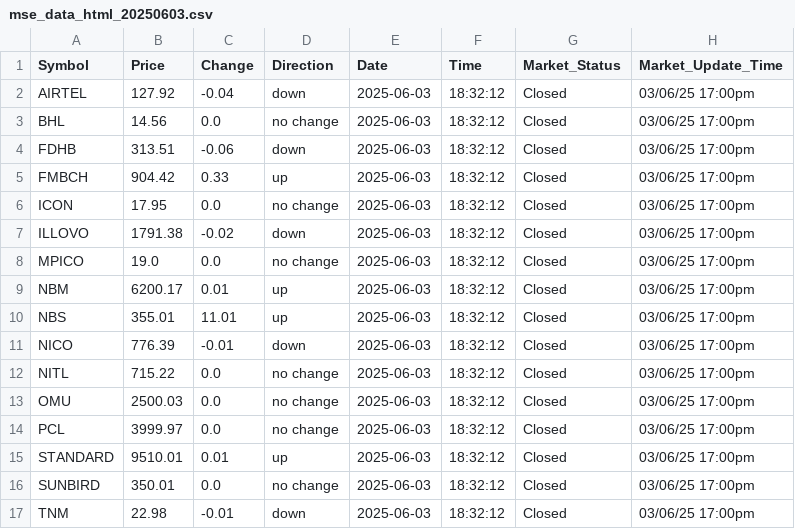
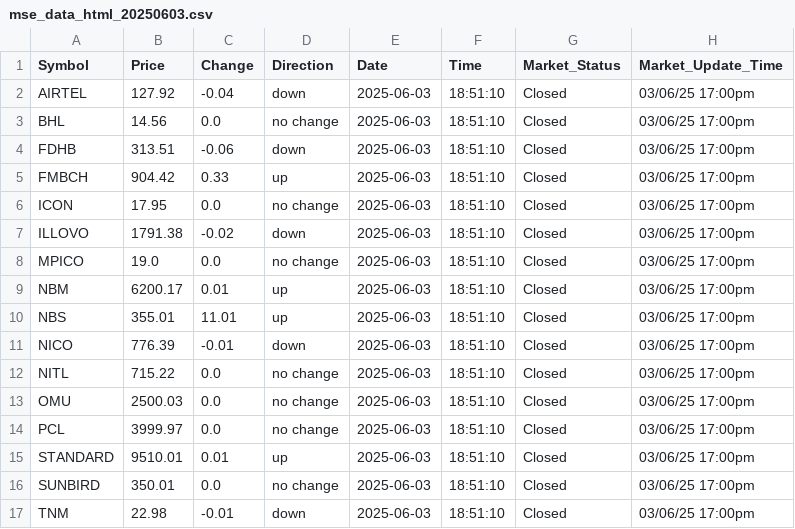
Before and after one commit to bsc-com-ne-12-20/mse-watch-api, a CSV file: data/mse_data_html_20250603.csv, drawn as a sheet.

Commit message:
time schedule

```diff
--- a/data/mse_data_html_20250603.csv
+++ b/data/mse_data_html_20250603.csv
@@ -1,17 +1,17 @@
 Symbol,Price,Change,Direction,Date,Time,Market_Status,Market_Update_Time
-AIRTEL,127.92,-0.04,down,2025-06-03,18:32:12,Closed,03/06/25 17:00pm
-BHL,14.56,0.0,no change,2025-06-03,18:32:12,Closed,03/06/25 17:00pm
-FDHB,313.51,-0.06,down,2025-06-03,18:32:12,Closed,03/06/25 17:00pm
-FMBCH,904.42,0.33,up,2025-06-03,18:32:12,Closed,03/06/25 17:00pm
-ICON,17.95,0.0,no change,2025-06-03,18:32:12,Closed,03/06/25 17:00pm
-ILLOVO,1791.38,-0.02,down,2025-06-03,18:32:12,Closed,03/06/25 17:00pm
-MPICO,19.0,0.0,no change,2025-06-03,18:32:12,Closed,03/06/25 17:00pm
-NBM,6200.17,0.01,up,2025-06-03,18:32:12,Closed,03/06/25 17:00pm
-NBS,355.01,11.01,up,2025-06-03,18:32:12,Closed,03/06/25 17:00pm
-NICO,776.39,-0.01,down,2025-06-03,18:32:12,Closed,03/06/25 17:00pm
-NITL,715.22,0.0,no change,2025-06-03,18:32:12,Closed,03/06/25 17:00pm
-OMU,2500.03,0.0,no change,2025-06-03,18:32:12,Closed,03/06/25 17:00pm
-PCL,3999.97,0.0,no change,2025-06-03,18:32:12,Closed,03/06/25 17:00pm
-STANDARD,9510.01,0.01,up,2025-06-03,18:32:12,Closed,03/06/25 17:00pm
-SUNBIRD,350.01,0.0,no change,2025-06-03,18:32:12,Closed,03/06/25 17:00pm
-TNM,22.98,-0.01,down,2025-06-03,18:32:12,Closed,03/06/25 17:00pm
+AIRTEL,127.92,-0.04,down,2025-06-03,18:51:10,Closed,03/06/25 17:00pm
+BHL,14.56,0.0,no change,2025-06-03,18:51:10,Closed,03/06/25 17:00pm
+FDHB,313.51,-0.06,down,2025-06-03,18:51:10,Closed,03/06/25 17:00pm
+FMBCH,904.42,0.33,up,2025-06-03,18:51:10,Closed,03/06/25 17:00pm
+ICON,17.95,0.0,no change,2025-06-03,18:51:10,Closed,03/06/25 17:00pm
+ILLOVO,1791.38,-0.02,down,2025-06-03,18:51:10,Closed,03/06/25 17:00pm
+MPICO,19.0,0.0,no change,2025-06-03,18:51:10,Closed,03/06/25 17:00pm
+NBM,6200.17,0.01,up,2025-06-03,18:51:10,Closed,03/06/25 17:00pm
+NBS,355.01,11.01,up,2025-06-03,18:51:10,Closed,03/06/25 17:00pm
+NICO,776.39,-0.01,down,2025-06-03,18:51:10,Closed,03/06/25 17:00pm
+NITL,715.22,0.0,no change,2025-06-03,18:51:10,Closed,03/06/25 17:00pm
+OMU,2500.03,0.0,no change,2025-06-03,18:51:10,Closed,03/06/25 17:00pm
+PCL,3999.97,0.0,no change,2025-06-03,18:51:10,Closed,03/06/25 17:00pm
+STANDARD,9510.01,0.01,up,2025-06-03,18:51:10,Closed,03/06/25 17:00pm
+SUNBIRD,350.01,0.0,no change,2025-06-03,18:51:10,Closed,03/06/25 17:00pm
+TNM,22.98,-0.01,down,2025-06-03,18:51:10,Closed,03/06/25 17:00pm
```
Also changed, not shown: 7 other files.
